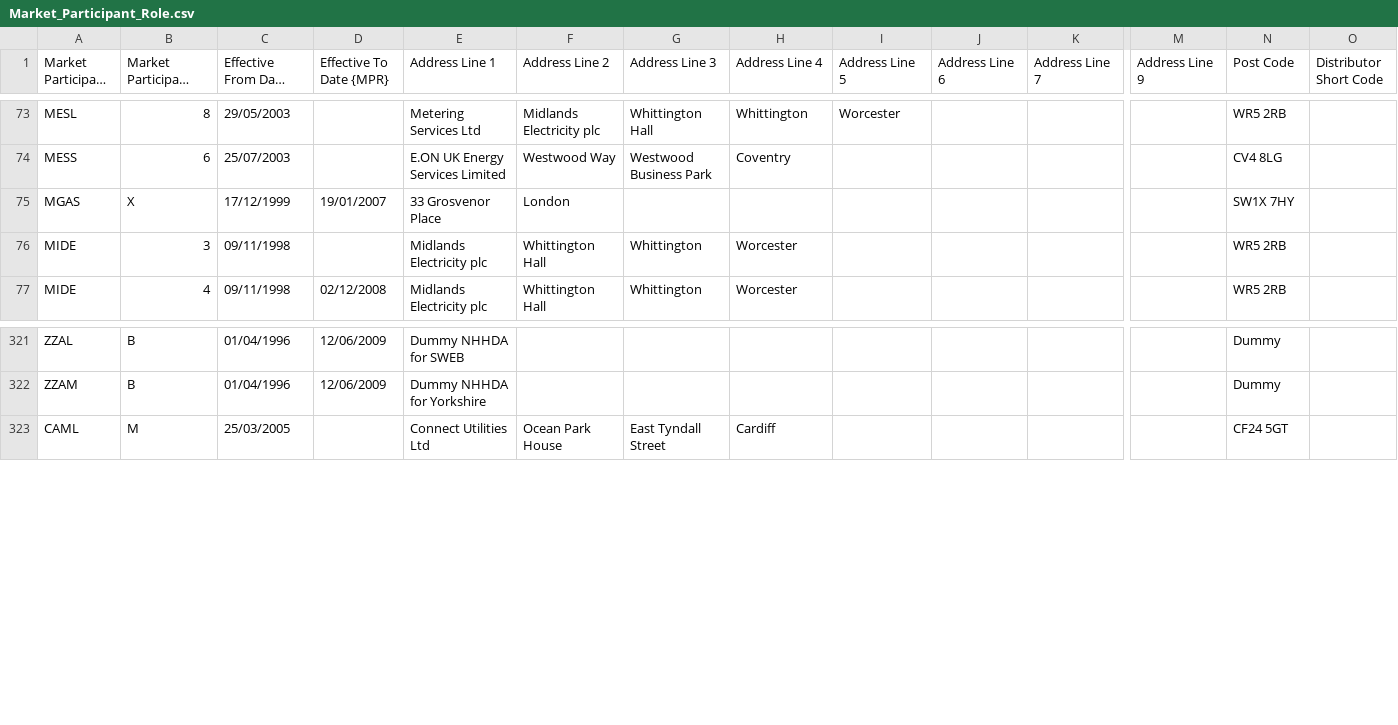
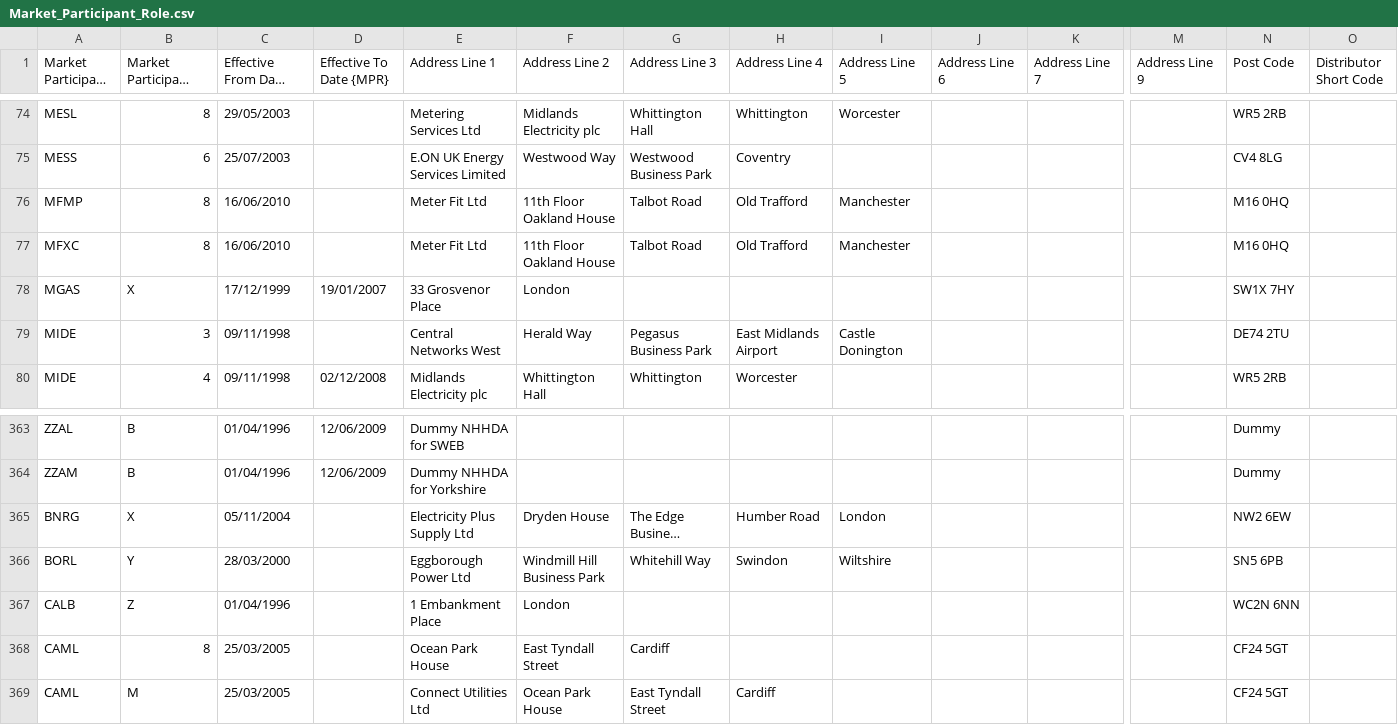
Before and after one commit to WessexWater/chellow, a CSV file: mdd/original/Market_Participant_Role.csv, drawn as a sheet; only a part is shown, gaps mark what is left out; long unchanged cells end in …; addresses are those after the commit; rows hold the shown columns only; the diff covers the shown part only; the diff names each change by its address in the sheet, - before the commit and + after, or states it on an @@ line.

Commit message:
Updated MDD data from Elexon.

```diff
--- a/mdd/original/Market_Participant_Role.csv
+++ b/mdd/original/Market_Participant_Role.csv
+row 76: MFMP | 8 | 16/06/2010 |  | Meter Fit Ltd | 11th Floor Oakland House | Talbot Road | Old Trafford | Manchester |  |  |  | M16 0HQ
+row 77: MFXC | 8 | 16/06/2010 |  | Meter Fit Ltd | 11th Floor Oakland House | Talbot Road | Old Trafford | Manchester |  |  |  | M16 0HQ
-E79 (Address Line 1): Midlands Electricity plc
+E79 (Address Line 1): Central Networks West
-F79 (Address Line 2): Whittington Hall
+F79 (Address Line 2): Herald Way
-G79 (Address Line 3): Whittington
+G79 (Address Line 3): Pegasus Business Park
-H79 (Address Line 4): Worcester
+H79 (Address Line 4): East Midlands Airport
-I79 (Address Line 5): (empty)
+I79 (Address Line 5): Castle Donington
-N79 (Post Code): WR5 2RB
+N79 (Post Code): DE74 2TU
@@ row 26 moved to row 365: BNRG @@
@@ row 27 moved to row 366: BORL @@
@@ row 28 moved to row 367: CALB @@
@@ row 29 moved to row 368: CAML @@
```
Also changed, not shown: 3 added rows and 65 moved rows elsewhere in this file, mdd/converted/Line_Loss_Factor_Class.csv, mdd/converted/Market_Participant_Role-party.csv, 16 other files.
